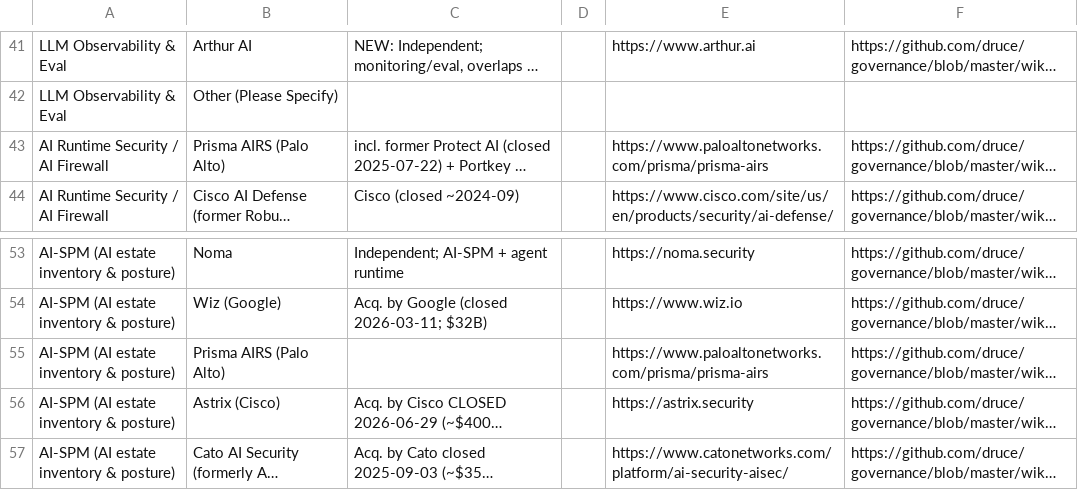
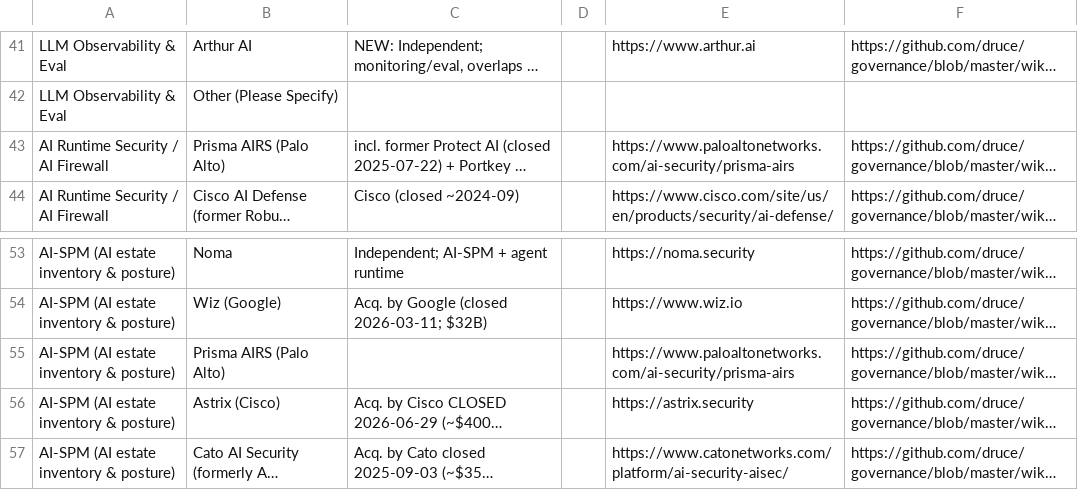
Before and after one commit to druce/governance, a CSV file: survey-v2.csv, drawn as a sheet; only a part is shown, gaps mark what is left out; long unchanged cells end in …; the diff names each change by its address in the sheet, - before the commit and + after, or states it on an @@ line.

```diff
--- a/survey-v2.csv
+++ b/survey-v2.csv
-E43: https://www.paloaltonetworks.com/prisma/prisma-airs
+E43: https://www.paloaltonetworks.com/ai-security/prisma-airs
-E55: https://www.paloaltonetworks.com/prisma/prisma-airs
+E55: https://www.paloaltonetworks.com/ai-security/prisma-airs
```
Also changed, not shown: 2 other files.
